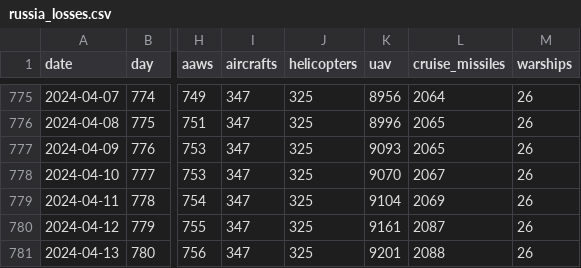
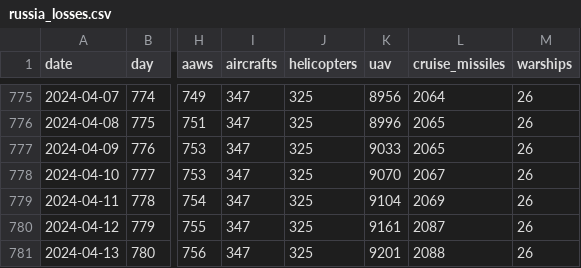
Before and after one commit to romansverdan/russian-Losses-in-Ukraine, a CSV file: data/russia_losses.csv, drawn as a sheet; only a part is shown, gaps mark what is left out; the diff names each change by its address in the sheet, - before the commit and + after, or states it on an @@ line.

Commit message:
typo fix

```diff
--- a/data/russia_losses.csv
+++ b/data/russia_losses.csv
-K777 (uav): 9093
+K777 (uav): 9033
```
